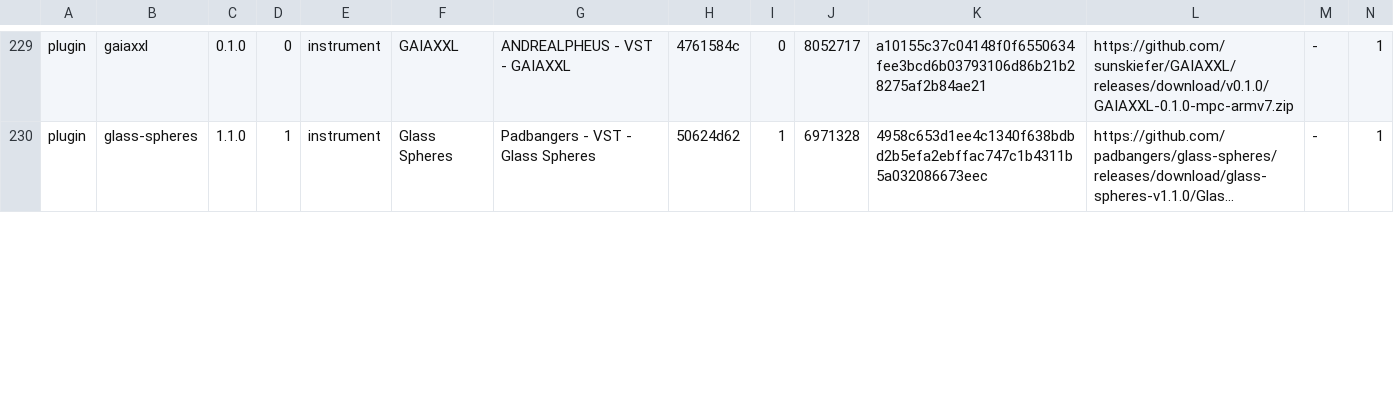
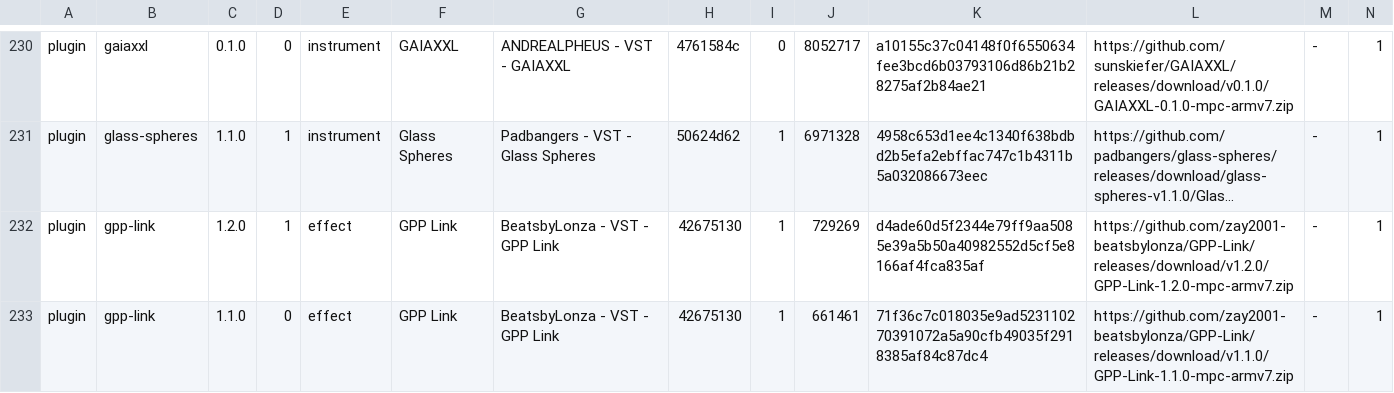
Before and after one commit to sd88me/sd88me.github.io, a TSV file: mpc-vst-plugins/catalog.tsv, drawn as a sheet; only a part is shown, gaps mark what is left out; long unchanged cells end in …; rows hold the shown columns only; the diff covers the shown part only; the diff names each change by its address in the sheet, - before the commit and + after, or states it on an @@ line.

Commit message:
Mirror the catalog from open-mpc/mpc-vst-plugins@3a0548e

```diff
--- a/mpc-vst-plugins/catalog.tsv
+++ b/mpc-vst-plugins/catalog.tsv
+row 232: plugin | gpp-link | 1.2.0 | 1 | effect | GPP Link | BeatsbyLonza - VST - GPP Link | 42675130 | 1 | 729269 | d4ade60d5f2344e79ff9aa5085e39a5b50a40982552d5cf5e8166af4fca835af | https://github.com/zay2001-beatsbylonza/GPP-Link/releases/download/v1.2.0/GPP-Link-1.2.0-mpc-armv7.zip | - | 1
+row 233: plugin | gpp-link | 1.1.0 | 0 | effect | GPP Link | BeatsbyLonza - VST - GPP Link | 42675130 | 1 | 661461 | 71f36c7c018035e9ad523110270391072a5a90cfb49035f2918385af84c87dc4 | https://github.com/zay2001-beatsbylonza/GPP-Link/releases/download/v1.1.0/GPP-Link-1.1.0-mpc-armv7.zip | - | 1
```
Also changed, not shown: 5 added rows and 6 edited cells elsewhere in this file, 2 other files.
